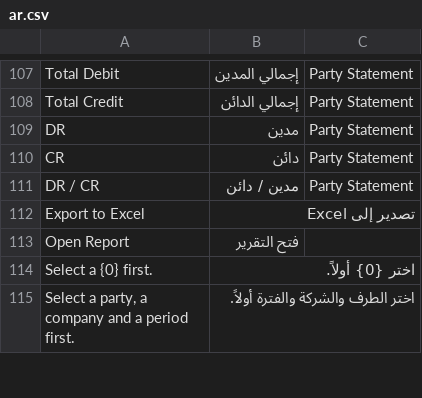
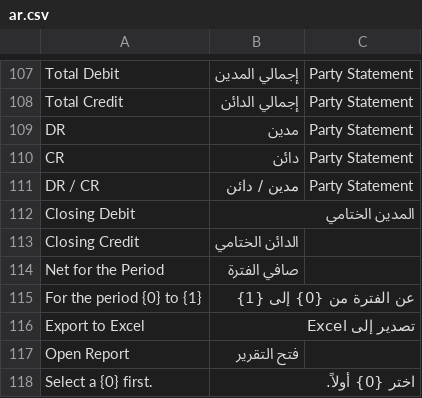
Before and after one commit to itsystematic/optima_payment, a CSV file: optima_payment/translations/ar.csv, drawn as a sheet; only a part is shown, gaps mark what is left out; the shorter side is filled out with more unchanged rows.

Commit message:
feat(party-statement): colour report balances by party type, with closing and period cards
On the report, a balance is green on the side the party's balance normally
sits on, red on the other and blue when settled. The summary becomes a
closing card equal to the Closing Balance row and a period card with the
period's net, so each one adds up on its own.

A zero balance is now settled and has no side: it reads 0.00, not 0.00 DR,
on the report, the printed statement and the Excel sheet. The printed
statement drops its colours, since it goes to the party.

```diff
--- a/optima_payment/translations/ar.csv
+++ b/optima_payment/translations/ar.csv
@@ -111,2 +111,6 @@ CR,دائن,Party Statement
 DR / CR,مدين / دائن,Party Statement
+Closing Debit,المدين الختامي
+Closing Credit,الدائن الختامي
+Net for the Period,صافي الفترة
+For the period {0} to {1},عن الفترة من {0} إلى {1}
 Export to Excel,تصدير إلى Excel
```
Also changed, not shown: 11 other files.
